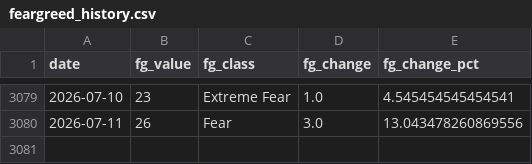
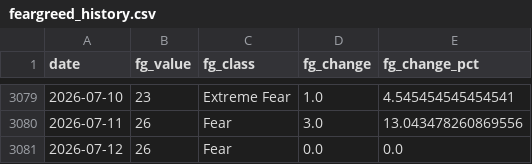
Before and after one commit to juanjo-geo/financial-agent, a CSV file: data/historical/feargreed_history.csv, drawn as a sheet; only a part is shown, gaps mark what is left out.

```diff
--- a/data/historical/feargreed_history.csv
+++ b/data/historical/feargreed_history.csv
@@ -3080 +3080,2 @@ date,fg_value,fg_class,fg_change,fg_change_pct
 2026-07-11,26,Fear,3.0,13.043478260869556
+2026-07-12,26,Fear,0.0,0.0
```
Also changed, not shown: data/processed/latest_snapshot.csv, data/signals/evaluation_log.csv, 23 other files.
